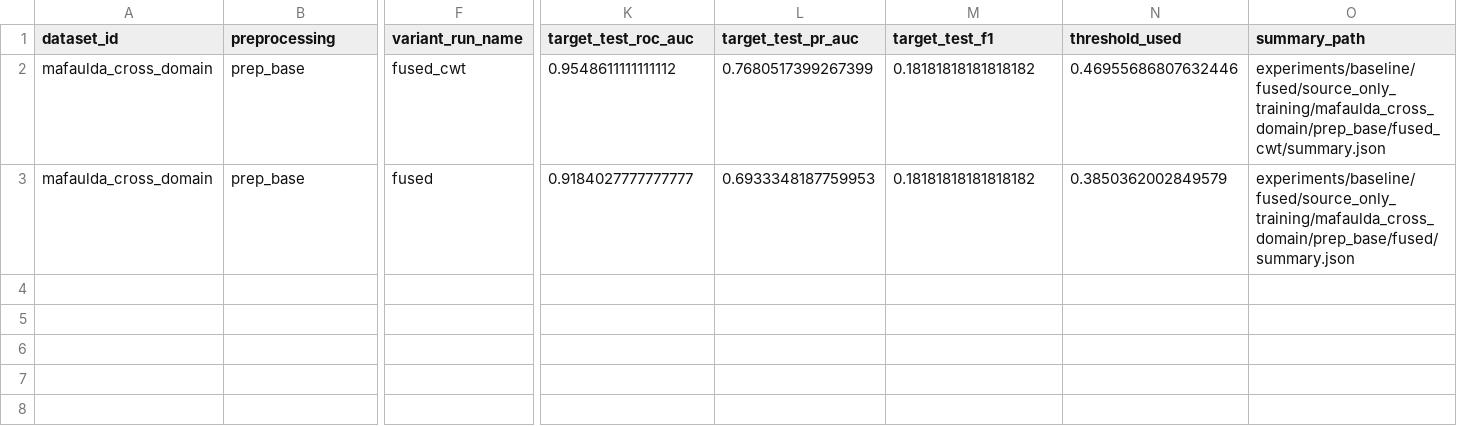
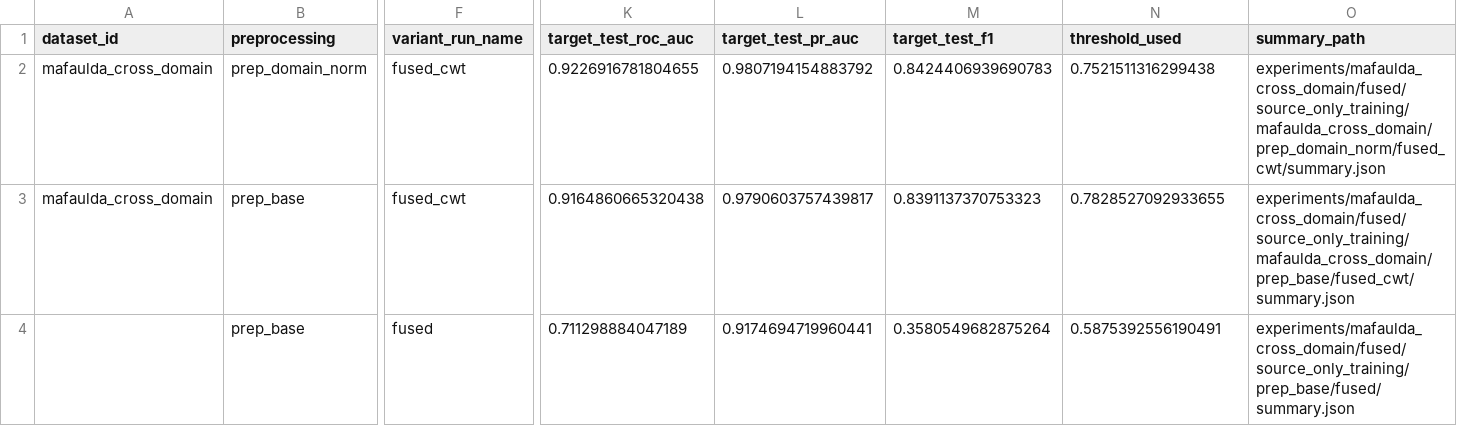
Before and after one commit to PeregrinAl/cross-domain-pipeline, a CSV file: reports/benchmark/stage1_top2.csv, drawn as a sheet; only a part is shown, gaps mark what is left out; rows hold the shown columns only; the diff covers the shown part only; the diff names each change by its address in the sheet, - before the commit and + after, or states it on an @@ line.

```diff
--- a/reports/benchmark/stage1_top2.csv
+++ b/reports/benchmark/stage1_top2.csv
-B2 (preprocessing): prep_base
+B2 (preprocessing): prep_domain_norm
-K2 (target_test_roc_auc): 0.9548611111111112
+K2 (target_test_roc_auc): 0.9226916781804655
-L2 (target_test_pr_auc): 0.7680517399267399
+L2 (target_test_pr_auc): 0.9807194154883792
-M2 (target_test_f1): 0.18181818181818182
+M2 (target_test_f1): 0.8424406939690783
-N2 (threshold_used): 0.46955686807632446
+N2 (threshold_used): 0.7521511316299438
-O2 (summary_path): experiments/baseline/fused/source_only_training/mafaulda_cross_domain/prep_base/fused_cwt/summary.json
+O2 (summary_path): experiments/mafaulda_cross_domain/fused/source_only_training/mafaulda_cross_domain/prep_domain_norm/fused_cwt/summary.json
-F3 (variant_run_name): fused
+F3 (variant_run_name): fused_cwt
-K3 (target_test_roc_auc): 0.9184027777777777
+K3 (target_test_roc_auc): 0.9164860665320438
-L3 (target_test_pr_auc): 0.6933348187759953
+L3 (target_test_pr_auc): 0.9790603757439817
-M3 (target_test_f1): 0.18181818181818182
+M3 (target_test_f1): 0.8391137370753323
-N3 (threshold_used): 0.3850362002849579
+N3 (threshold_used): 0.7828527092933655
-O3 (summary_path): experiments/baseline/fused/source_only_training/mafaulda_cross_domain/prep_base/fused/summary.json
+O3 (summary_path): experiments/mafaulda_cross_domain/fused/source_only_training/mafaulda_cross_domain/prep_base/fused_cwt/summary.json
+row 4:  | prep_base | fused | 0.711298884047189 | 0.9174694719960441 | 0.3580549682875264 | 0.5875392556190491 | experiments/mafaulda_cross_domain/fused/source_only_training/prep_base/fused/summary.json
```
Also changed, not shown: 2 edited cells elsewhere in this file, reports/benchmark/stage1_summary.csv, 1 other file.
